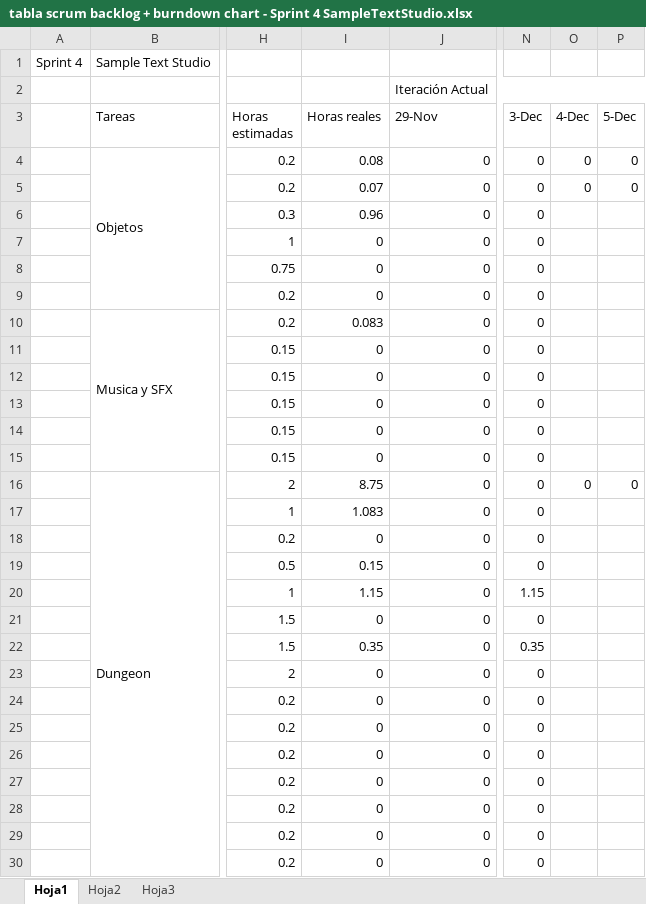
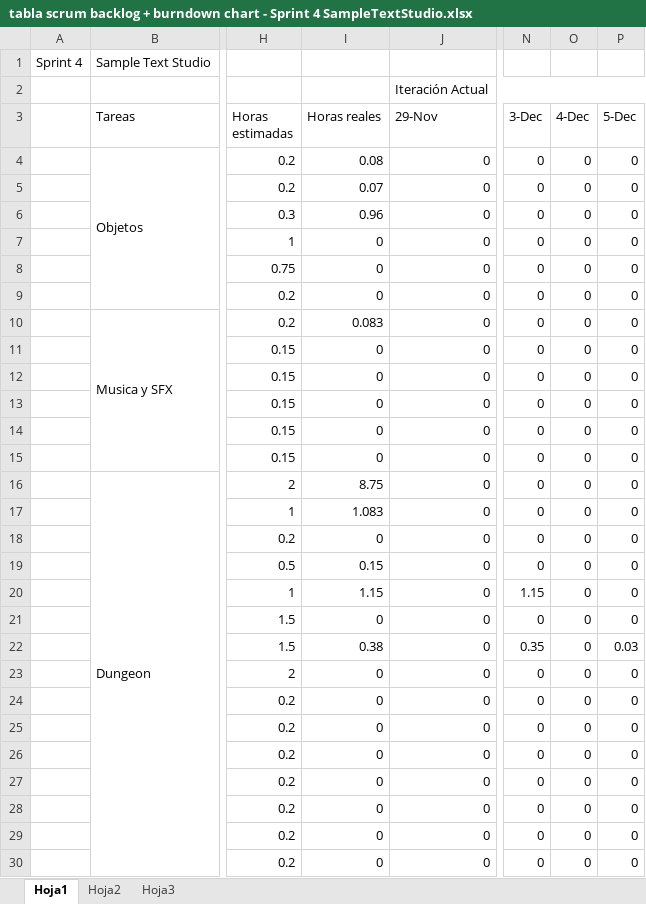
Before and after one commit to devildrake/MAP_LegendOfRadev, an Excel workbook: tabla scrum backlog + burndown chart - Sprint 4 SampleTextStudio.xlsx, sheet Hoja1, drawn as a sheet; only a part is shown, gaps mark what is left out; values as stored, in another font and other column widths than the file's, no cell formats; charts and pictures not drawn; the diff covers the shown part only; the diff names each change by its address in the sheet, - before the commit and + after, or states it on an @@ line.

Commit message:
Actualizado el excel y screenshot 5/12

```diff
--- a/tabla scrum backlog + burndown chart - Sprint 4 SampleTextStudio.xlsx (sheet Hoja1)
+++ b/tabla scrum backlog + burndown chart - Sprint 4 SampleTextStudio.xlsx (sheet Hoja1)
-O6:O15 (4-Dec): (empty)
+O6:O15 (4-Dec): 0
-P6:P15 (5-Dec): (empty)
+P6:P15 (5-Dec): 0
-O17:O30 (4-Dec): (empty)
+O17:O30 (4-Dec): 0
-P17:P21 (5-Dec): (empty)
+P17:P21 (5-Dec): 0
-I22 (Horas reales): 0.35
+I22 (Horas reales): 0.38
-P22 (5-Dec): (empty)
+P22 (5-Dec): 0.03
-P23:P30 (5-Dec): (empty)
+P23:P30 (5-Dec): 0
```
Also changed, not shown: 146 edited cells elsewhere in this sheet, cell formats, charts or pictures, 1 other file.
